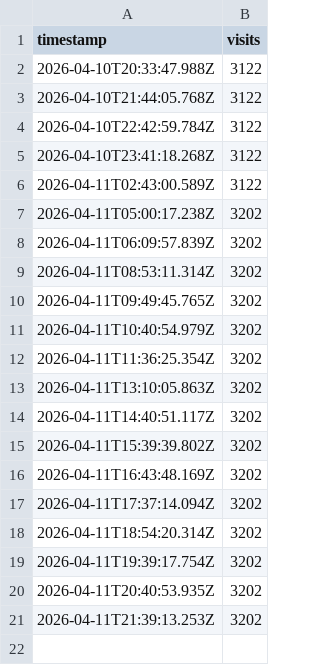
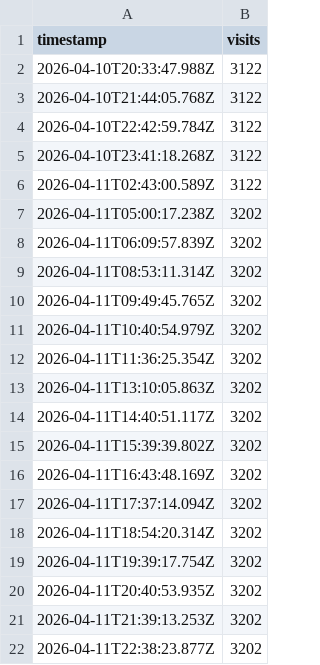
Before and after one commit to RadekBernasek/sreality-tracker, a CSV file: data/visits.csv, drawn as a sheet; the diff names each change by its address in the sheet, - before the commit and + after, or states it on an @@ line.

```diff
--- a/data/visits.csv
+++ b/data/visits.csv
+row 22: 2026-04-11T22:38:23.877Z | 3202
```
Also changed, not shown: 1 other file.
